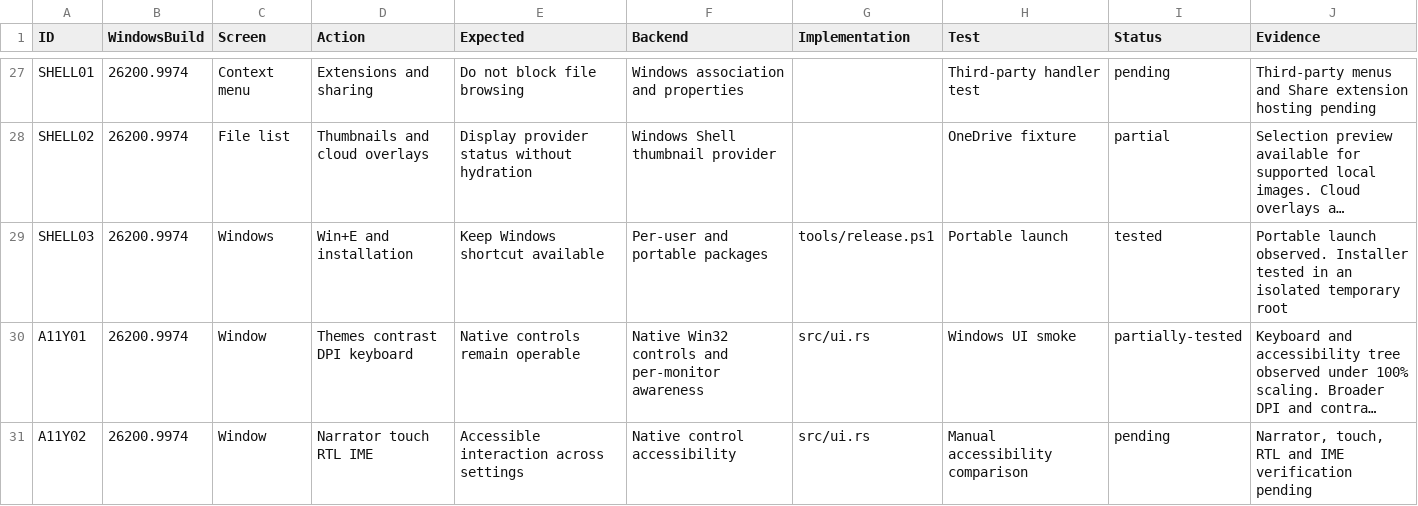
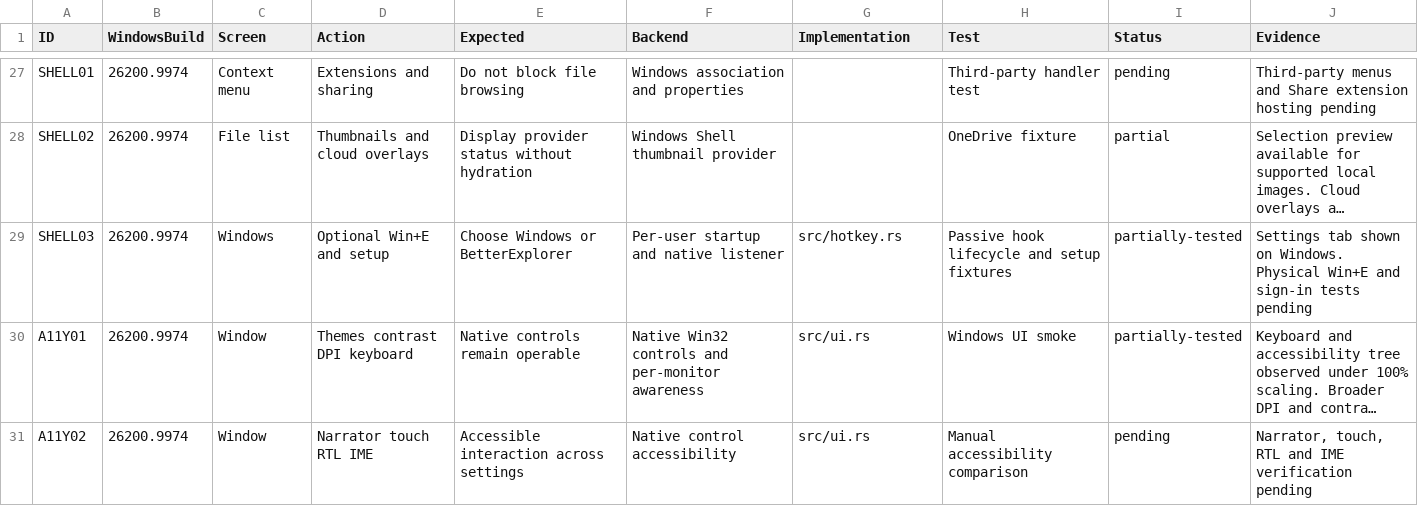
Before and after one commit to TabanAziz/BetterExplorer, a CSV file: docs/parity-matrix.csv, drawn as a sheet; only a part is shown, gaps mark what is left out; long unchanged cells end in …; the diff names each change by its address in the sheet, - before the commit and + after, or states it on an @@ line.

Commit message:
Add optional Win+E shortcut and setup choices

```diff
--- a/docs/parity-matrix.csv
+++ b/docs/parity-matrix.csv
-D29 (Action): Win+E and installation
+D29 (Action): Optional Win+E and setup
-E29 (Expected): Keep Windows shortcut available
+E29 (Expected): Choose Windows or BetterExplorer
-F29 (Backend): Per-user and portable packages
+F29 (Backend): Per-user startup and native listener
-G29 (Implementation): tools/release.ps1
+G29 (Implementation): src/hotkey.rs
-H29 (Test): Portable launch
+H29 (Test): Passive hook lifecycle and setup fixtures
-I29 (Status): tested
+I29 (Status): partially-tested
-J29 (Evidence): Portable launch observed. Installer tested in an isolated temporary root
+J29 (Evidence): Settings tab shown on Windows. Physical Win+E and sign-in tests pending
```
Also changed, not shown: 21 other files.
